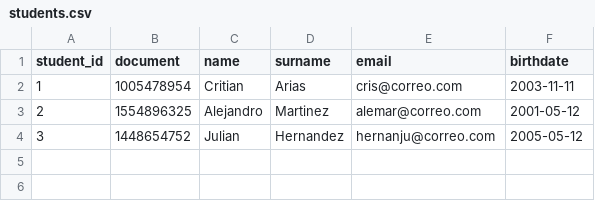
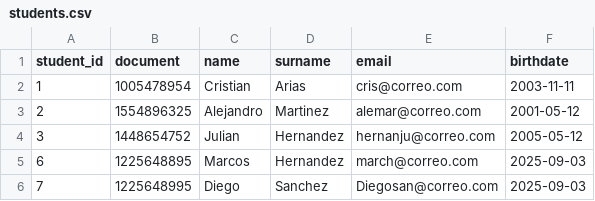
Before and after one commit to bycris13/MiniSIGA, a CSV file: data/students.csv, drawn as a sheet.

```diff
--- a/data/students.csv
+++ b/data/students.csv
@@ -1,4 +1,6 @@
 student_id,document,name,surname,email,birthdate
-1,1005478954,Critian,Arias,cris@correo.com,2003-11-11
+1,1005478954,Cristian,Arias,cris@correo.com,2003-11-11
 2,1554896325,Alejandro,Martinez,alemar@correo.com,2001-05-12
 3,1448654752,Julian,Hernandez,hernanju@correo.com,2005-05-12
+6,1225648895,Marcos,Hernandez,march@correo.com,2025-09-03
+7,1225648995,Diego,Sanchez,Diegosan@correo.com,2025-09-03
```
Also changed, not shown: 5 other files.
